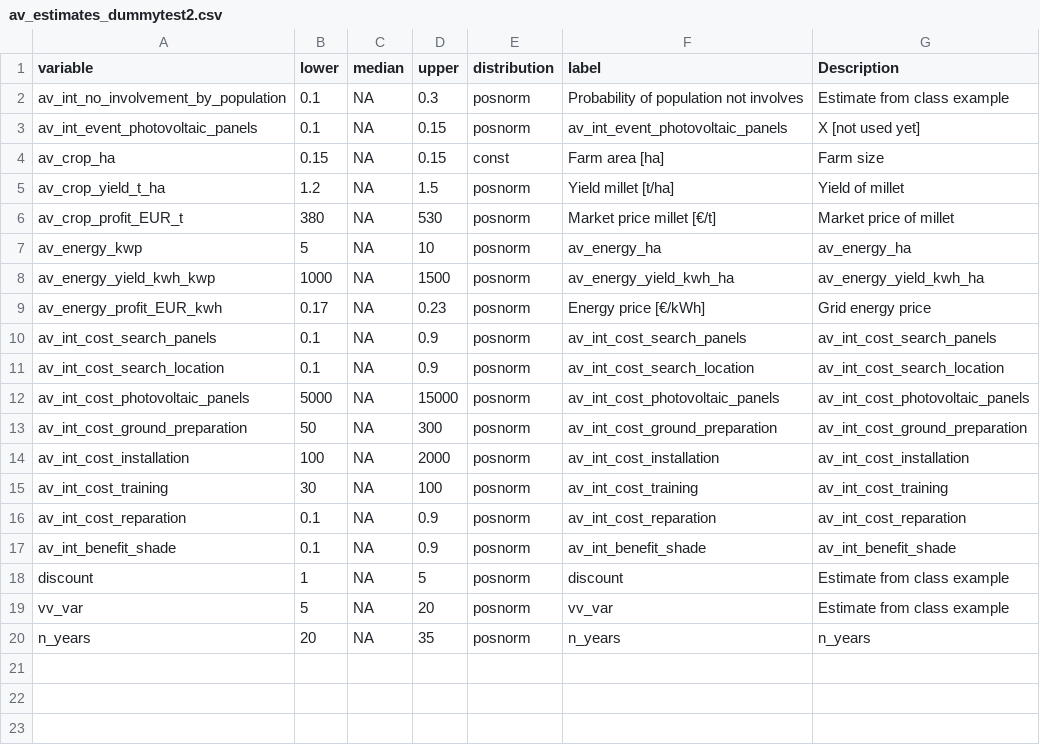
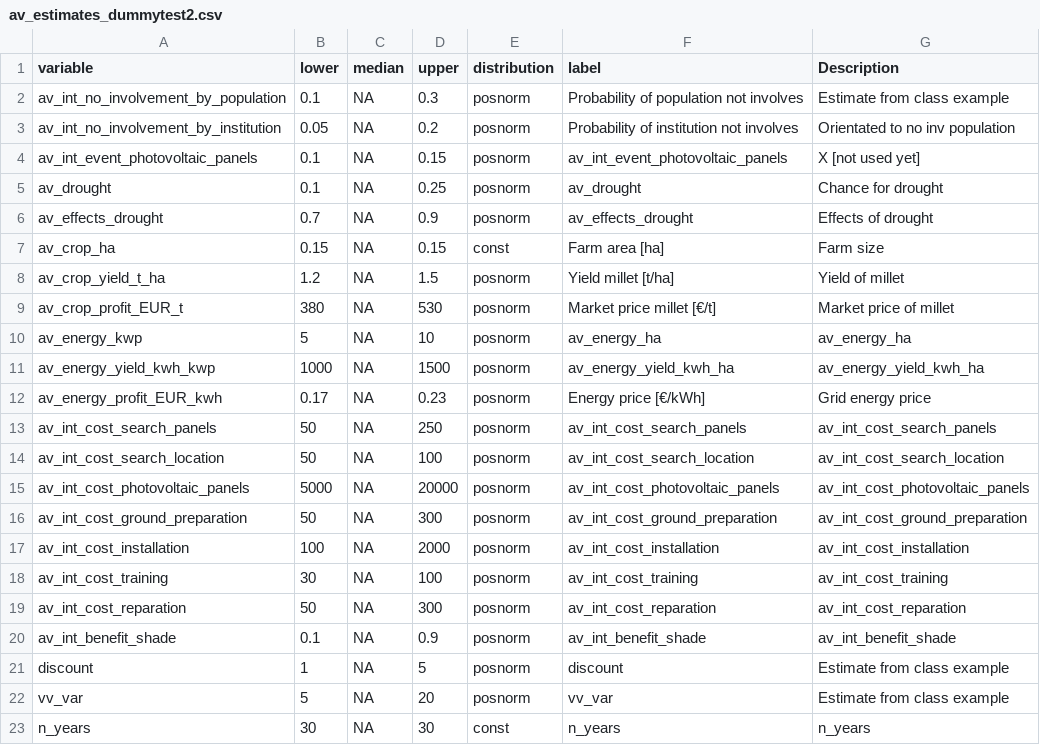
Before and after one commit to NiHe42/DecisionAnalysis_Agrivoltaics, a CSV file: data/av_estimates_dummytest2.csv, drawn as a sheet.

Commit message:
added some more dummy estimates

```diff
--- a/data/av_estimates_dummytest2.csv
+++ b/data/av_estimates_dummytest2.csv
@@ -2,3 +2,6 @@ variable;lower;median;upper;distribution;label;Description
 av_int_no_involvement_by_population;0.1;NA;0.3;posnorm;Probability of population not involves;Estimate from class example
+av_int_no_involvement_by_institution;0.05;NA;0.2;posnorm;Probability of institution not involves;Orientated to no inv population
 av_int_event_photovoltaic_panels;0.1;NA;0.15;posnorm;av_int_event_photovoltaic_panels;X [not used yet]
+av_drought;0.1;NA;0.25;posnorm;av_drought;Chance for drought
+av_effects_drought;0.7;NA;0.9;posnorm;av_effects_drought;Effects of drought
 av_crop_ha;0.15;NA;0.15;const;Farm area [ha];Farm size
@@ -9,5 +12,5 @@ av_energy_yield_kwh_kwp;1000;NA;1500;posnorm;av_energy_yield_kwh_ha;av_energy_yi
 av_energy_profit_EUR_kwh;0.17;NA;0.23;posnorm;Energy price [€/kWh];Grid energy price
-av_int_cost_search_panels;0.1;NA;0.9;posnorm;av_int_cost_search_panels;av_int_cost_search_panels
-av_int_cost_search_location;0.1;NA;0.9;posnorm;av_int_cost_search_location;av_int_cost_search_location
-av_int_cost_photovoltaic_panels;5000;NA;15000;posnorm;av_int_cost_photovoltaic_panels;av_int_cost_photovoltaic_panels
+av_int_cost_search_panels;50;NA;250;posnorm;av_int_cost_search_panels;av_int_cost_search_panels
+av_int_cost_search_location;50;NA;100;posnorm;av_int_cost_search_location;av_int_cost_search_location
+av_int_cost_photovoltaic_panels;5000;NA;20000;posnorm;av_int_cost_photovoltaic_panels;av_int_cost_photovoltaic_panels
 av_int_cost_ground_preparation;50;NA;300;posnorm;av_int_cost_ground_preparation;av_int_cost_ground_preparation
@@ -15,3 +18,3 @@ av_int_cost_installation;100;NA;2000;posnorm;av_int_cost_installation;av_int_cos
 av_int_cost_training;30;NA;100;posnorm;av_int_cost_training;av_int_cost_training
-av_int_cost_reparation;0.1;NA;0.9;posnorm;av_int_cost_reparation;av_int_cost_reparation
+av_int_cost_reparation;50;NA;300;posnorm;av_int_cost_reparation;av_int_cost_reparation
 av_int_benefit_shade;0.1;NA;0.9;posnorm;av_int_benefit_shade;av_int_benefit_shade
@@ -19,2 +22,2 @@ discount;1;NA;5;posnorm;discount;Estimate from class example
 vv_var;5;NA;20;posnorm;vv_var;Estimate from class example
-n_years;20;NA;35;posnorm;n_years;n_years
+n_years;30;NA;30;const;n_years;n_years
```
